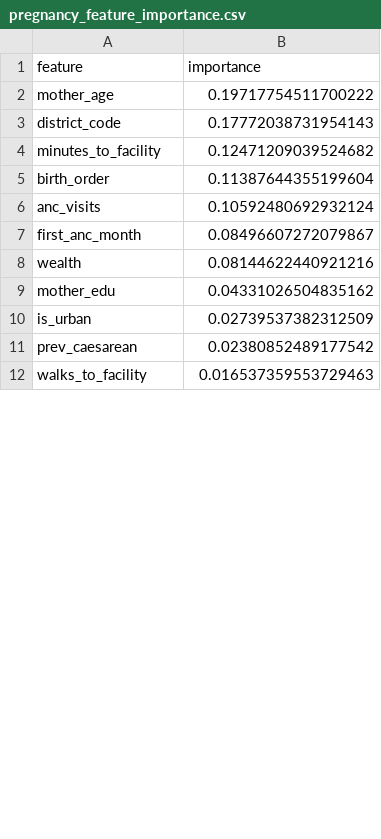
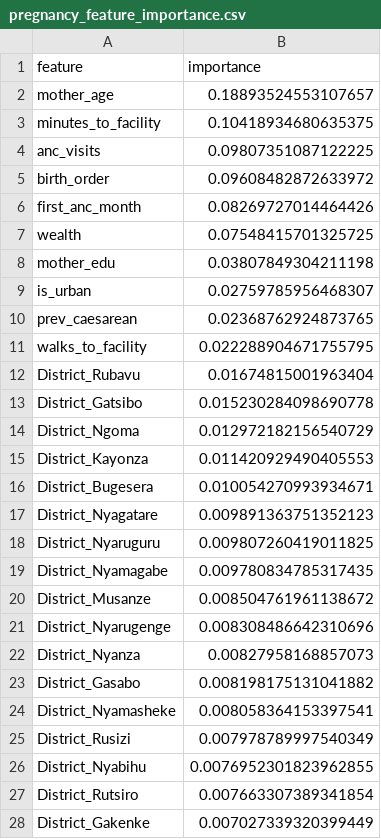
Before and after one commit to tuyishiemmy2000/Neonatal-Mortality-Risk-Prediction, a CSV file: Neonatal-Mortality-Risk-Prediction/outputs/pregnancy_feature_importance.csv, drawn as a sheet; only a part is shown; the diff covers the shown part only.

```diff
--- a/Neonatal-Mortality-Risk-Prediction/outputs/pregnancy_feature_importance.csv
+++ b/Neonatal-Mortality-Risk-Prediction/outputs/pregnancy_feature_importance.csv
@@ -1,12 +1,28 @@
 feature,importance
-mother_age,0.19717754511700222
-district_code,0.17772038731954143
-minutes_to_facility,0.12471209039524682
-birth_order,0.11387644355199604
-anc_visits,0.10592480692932124
-first_anc_month,0.08496607272079867
-wealth,0.08144622440921216
-mother_edu,0.04331026504835162
-is_urban,0.02739537382312509
-prev_caesarean,0.02380852489177542
-walks_to_facility,0.016537359553729463
+mother_age,0.18893524553107657
+minutes_to_facility,0.10418934680635375
+anc_visits,0.09807351087122225
+birth_order,0.09608482872633972
+first_anc_month,0.08269727014464426
+wealth,0.07548415701325725
+mother_edu,0.03807849304211198
+is_urban,0.02759785956468307
+prev_caesarean,0.02368762924873765
+walks_to_facility,0.022288904671755795
+District_Rubavu,0.01674815001963404
+District_Gatsibo,0.015230284098690778
+District_Ngoma,0.012972182156540729
+District_Kayonza,0.011420929490405553
+District_Bugesera,0.010054270993934671
+District_Nyagatare,0.009891363751352123
+District_Nyaruguru,0.009807260419011825
+District_Nyamagabe,0.009780834785317435
+District_Musanze,0.008504761961138672
+District_Nyarugenge,0.008308486642310696
+District_Nyanza,0.00827958168857073
+District_Gasabo,0.008198175131041882
+District_Nyamasheke,0.008058364153397541
+District_Rusizi,0.007978789997540349
+District_Nyabihu,0.0076952301823962855
+District_Rutsiro,0.007663307389341854
+District_Gakenke,0.007027339320399449
```
Also changed, not shown: 13 added rows and 1 edited cell elsewhere in this file, Neonatal-Mortality-Risk-Prediction/outputs/delivery_district_risk.csv, Neonatal-Mortality-Risk-Prediction/outputs/district_risk.csv, 14 other files.
